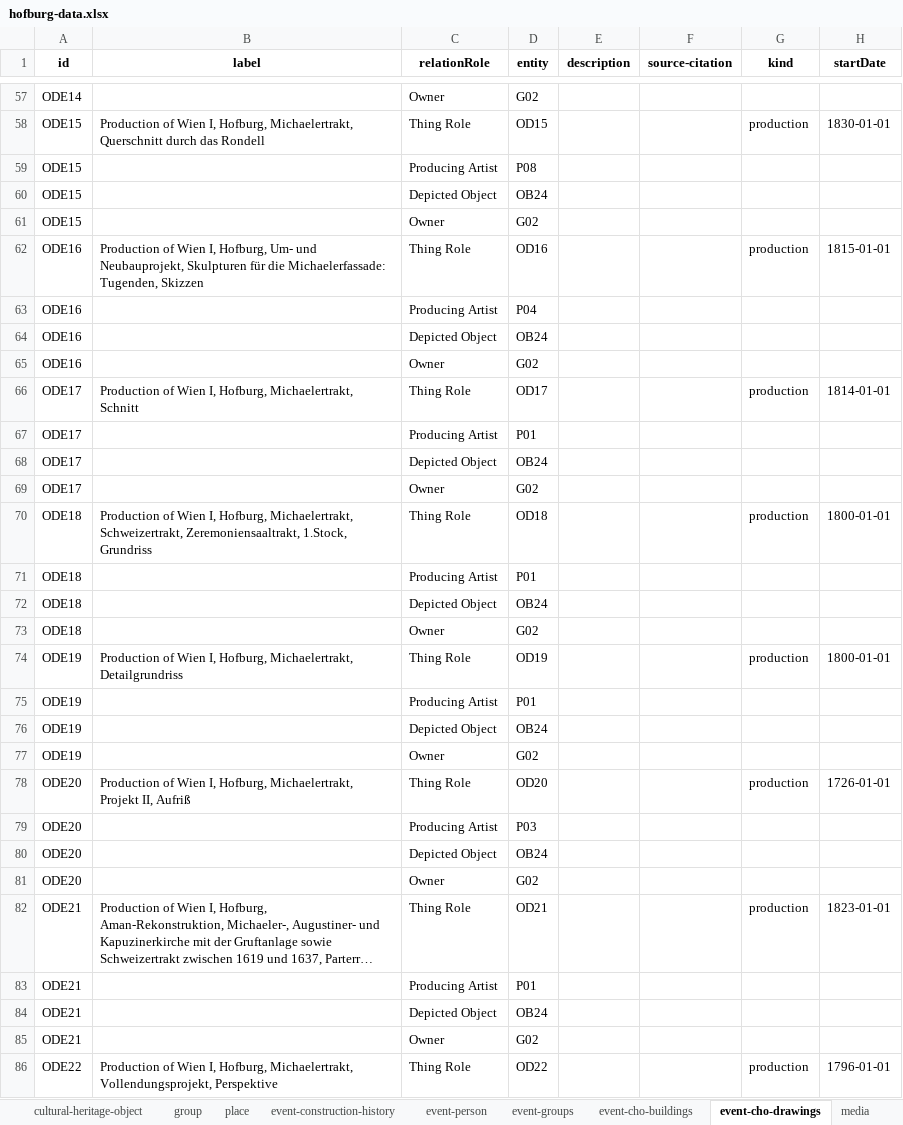
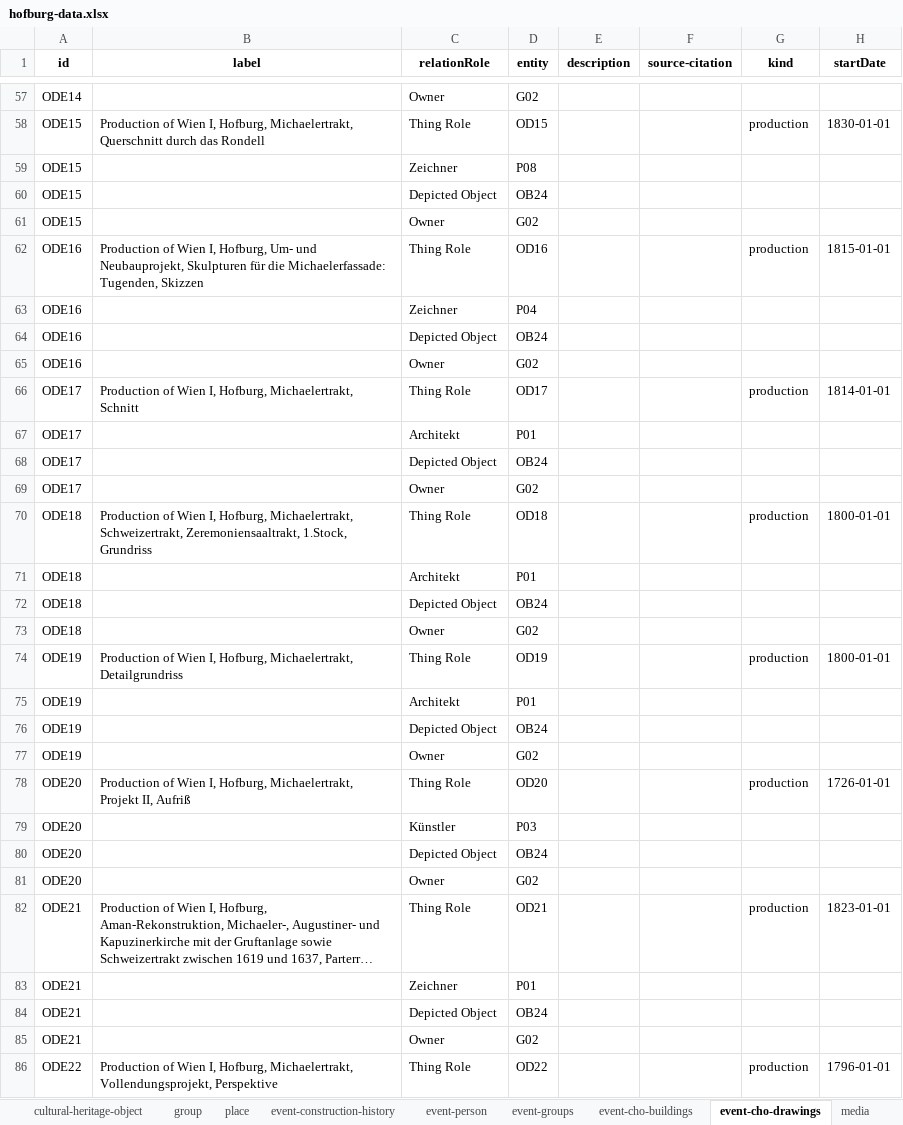
Before and after one commit to InTaVia/data-import, an Excel workbook: public/data/hofburg-data.xlsx, sheet event-cho-drawings, drawn as a sheet; only a part is shown, gaps mark what is left out; long unchanged cells end in …; values as stored, in another font and other column widths than the file's, no borders; the diff covers the shown part only; the diff names each change by its address in the sheet, - before the commit and + after, or states it on an @@ line.

```diff
--- a/public/data/hofburg-data.xlsx (sheet event-cho-drawings)
+++ b/public/data/hofburg-data.xlsx (sheet event-cho-drawings)
-C59 (relationRole): Producing Artist
+C59 (relationRole): Zeichner
-C63 (relationRole): Producing Artist
+C63 (relationRole): Zeichner
-C67 (relationRole): Producing Artist
+C67 (relationRole): Architekt
-C71 (relationRole): Producing Artist
+C71 (relationRole): Architekt
-C75 (relationRole): Producing Artist
+C75 (relationRole): Architekt
-C79 (relationRole): Producing Artist
+C79 (relationRole): Künstler
-C83 (relationRole): Producing Artist
+C83 (relationRole): Zeichner
```
Also changed, not shown: 3 added rows, 1 removed row and 47 edited cells elsewhere in this sheet, sheet event-cho-buildings, 4 other files.
